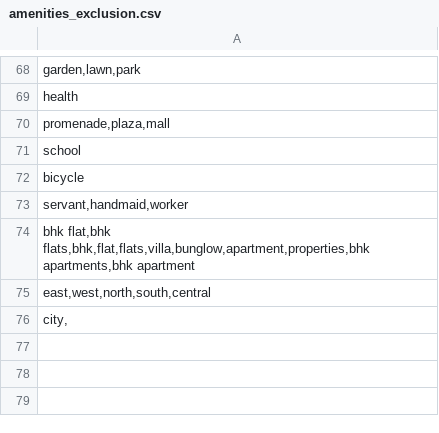
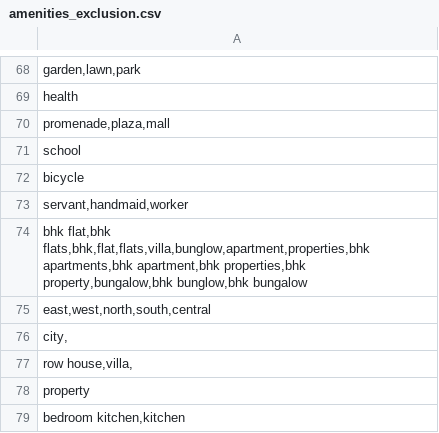
Before and after one commit to namandasot/FreeTextSearch, a CSV file: amenities_exclusion.csv, drawn as a sheet; only a part is shown, gaps mark what is left out.

Commit message:
extra amenities added

```diff
--- a/amenities_exclusion.csv
+++ b/amenities_exclusion.csv
@@ -73,4 +73,7 @@ bicycle
 "servant,handmaid,worker "
-"bhk flat,bhk flats,bhk,flat,flats,villa,bunglow,apartment,properties,bhk apartments,bhk apartment "
+"bhk flat,bhk flats,bhk,flat,flats,villa,bunglow,apartment,properties,bhk apartments,bhk apartment,bhk properties,bhk property,bungalow,bhk bunglow,bhk bungalow"
 "east,west,north,south,central"
 "city,"
+"row house,villa,"
+property
+"bedroom kitchen,kitchen"
```
